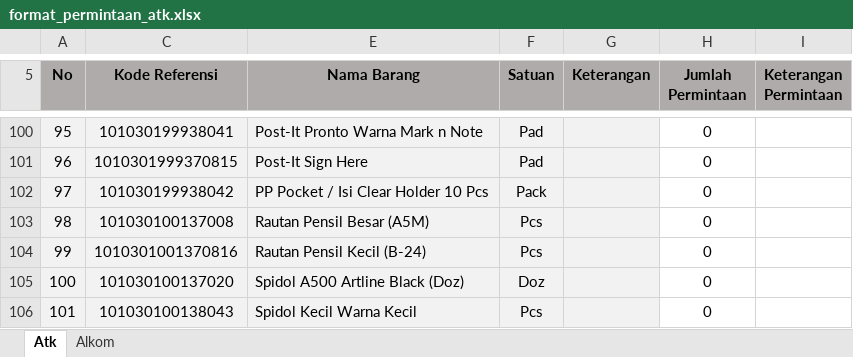
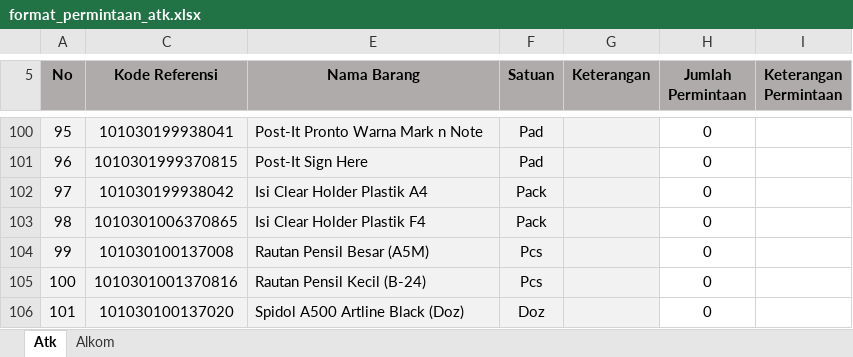
Before and after one commit to mfahmifadhs/siporsat, an Excel workbook: public/format/format_permintaan_atk.xlsx, sheet Atk, drawn as a sheet; only a part is shown, gaps mark what is left out; the shorter side is filled out with more unchanged rows; values as stored, in another font and other column widths than the file's, no borders; addresses are those after the commit; the diff names each change by its address in the sheet, - before the commit and + after, or states it on an @@ line.

```diff
--- a/public/format/format_permintaan_atk.xlsx (sheet Atk)
+++ b/public/format/format_permintaan_atk.xlsx (sheet Atk)
-E102 (Nama Barang): PP Pocket / Isi Clear Holder 10 Pcs
+E102 (Nama Barang): Isi Clear Holder Plastik A4
+row 103: 98 | 1010301006370865 | Isi Clear Holder Plastik F4 | Pack |  | 0
@@ column A (No) renumbered from row 104 down @@
```
Also changed, not shown: hidden cells, 7 other files.
